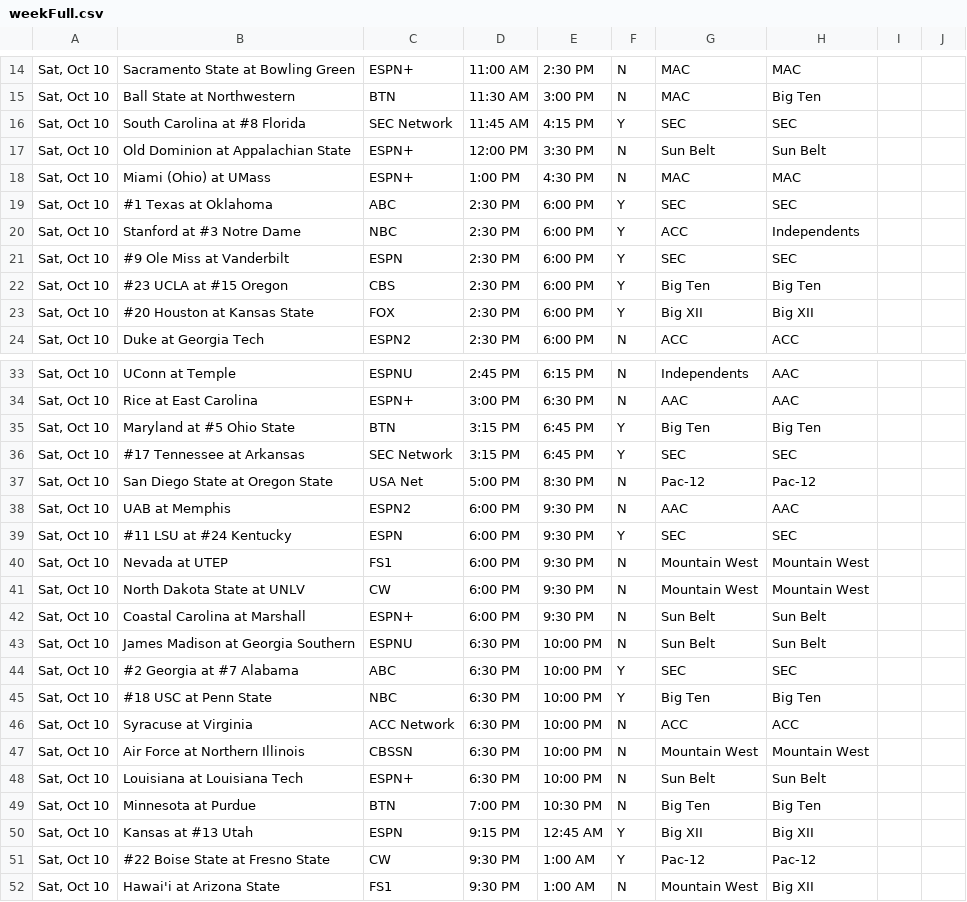
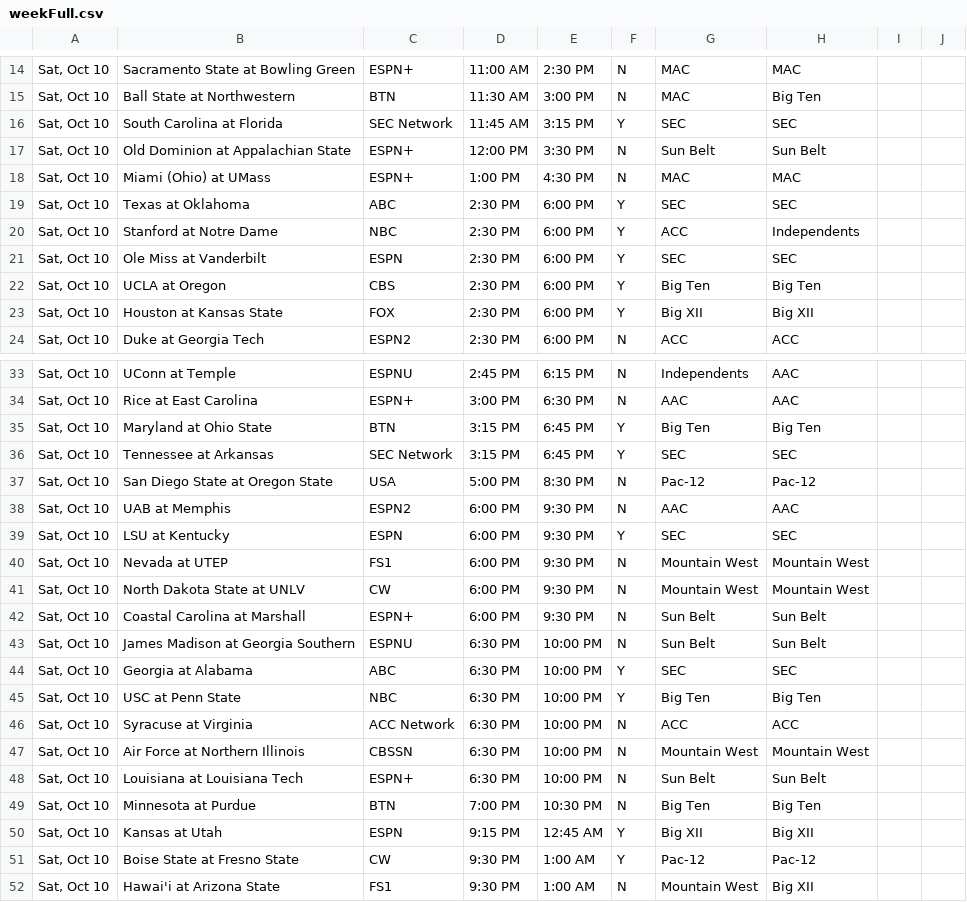
Before and after one commit to matthewkilleen0830/College-Football-Viewing-Schedule, a CSV file: currentWeek/weekFull.csv, drawn as a sheet; only a part is shown, gaps mark what is left out; the diff covers the shown part only; the diff names each change by its address in the sheet, - before the commit and + after, or states it on an @@ line.

Commit message:
Add files via upload

```diff
--- a/currentWeek/weekFull.csv
+++ b/currentWeek/weekFull.csv
-B16: South Carolina at #8 Florida
+B16: South Carolina at Florida
-E16: 4:15 PM
+E16: 3:15 PM
-B19: #1 Texas at Oklahoma
+B19: Texas at Oklahoma
-B20: Stanford at #3 Notre Dame
+B20: Stanford at Notre Dame
-B21: #9 Ole Miss at Vanderbilt
+B21: Ole Miss at Vanderbilt
-B22: #23 UCLA at #15 Oregon
+B22: UCLA at Oregon
-B23: #20 Houston at Kansas State
+B23: Houston at Kansas State
-B35: Maryland at #5 Ohio State
+B35: Maryland at Ohio State
-B36: #17 Tennessee at Arkansas
+B36: Tennessee at Arkansas
-C37: USA Net
+C37: USA
-B39: #11 LSU at #24 Kentucky
+B39: LSU at Kentucky
-B44: #2 Georgia at #7 Alabama
+B44: Georgia at Alabama
-B45: #18 USC at Penn State
+B45: USC at Penn State
-B50: Kansas at #13 Utah
+B50: Kansas at Utah
-B51: #22 Boise State at Fresno State
+B51: Boise State at Fresno State
```
Also changed, not shown: 6 edited cells elsewhere in this file.
